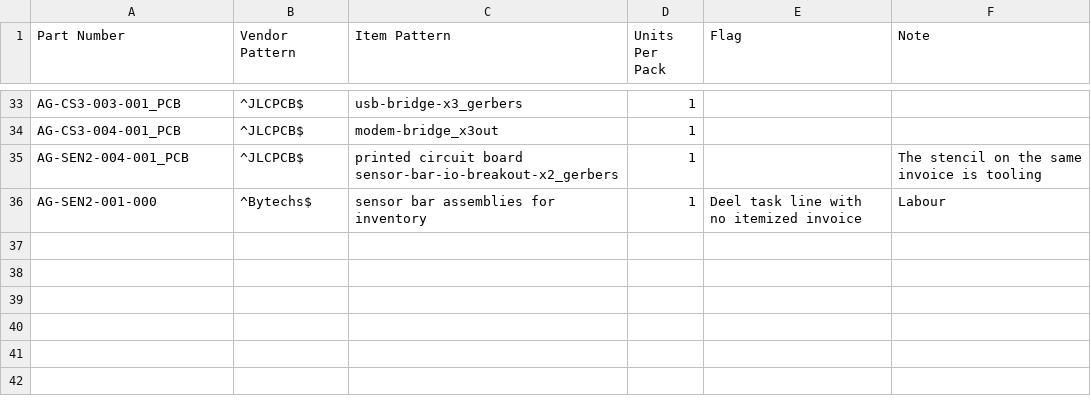
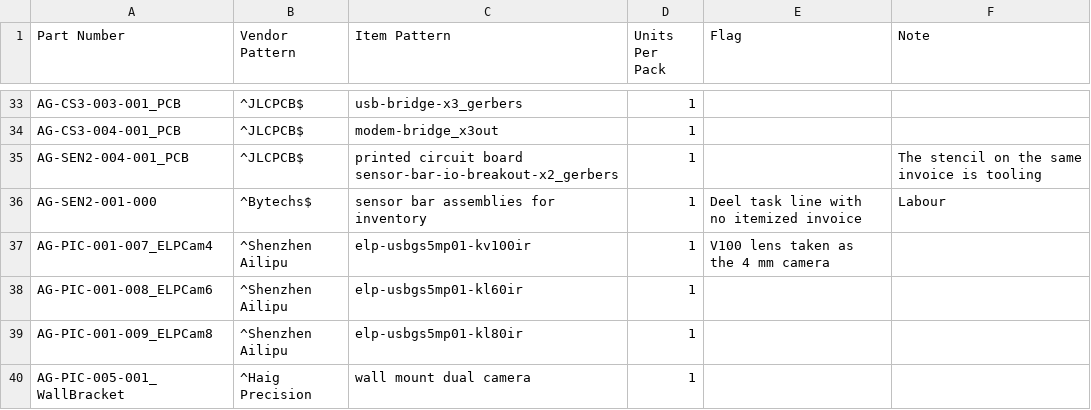
Before and after one commit to WardBenjamin/katana_aligni_migration, a CSV file: scratchpad/2026-11-13-vpi-assembly-price/price_rules.csv, drawn as a sheet; only a part is shown, gaps mark what is left out.

```diff
--- a/scratchpad/2026-11-13-vpi-assembly-price/price_rules.csv
+++ b/scratchpad/2026-11-13-vpi-assembly-price/price_rules.csv
@@ -36 +36,5 @@ AG-SEN2-004-001_PCB,^JLCPCB$,printed circuit board sensor-bar-io-breakout-x2_ger
 AG-SEN2-001-000,^Bytechs$,sensor bar assemblies for inventory,1,Deel task line with no itemized invoice,Labour
+AG-PIC-001-007_ELPCam4,^Shenzhen Ailipu,elp-usbgs5mp01-kv100ir,1,V100 lens taken as the 4 mm camera,
+AG-PIC-001-008_ELPCam6,^Shenzhen Ailipu,elp-usbgs5mp01-kl60ir,1,,
+AG-PIC-001-009_ELPCam8,^Shenzhen Ailipu,elp-usbgs5mp01-kl80ir,1,,
+AG-PIC-005-001_WallBracket,^Haig Precision,wall mount dual camera,1,,
```
Also changed, not shown: scratchpad/2026-11-13-vpi-assembly-price/invoice_lines.csv, scratchpad/2026-11-13-vpi-assembly-price/manual_prices.csv, 14 other files.
